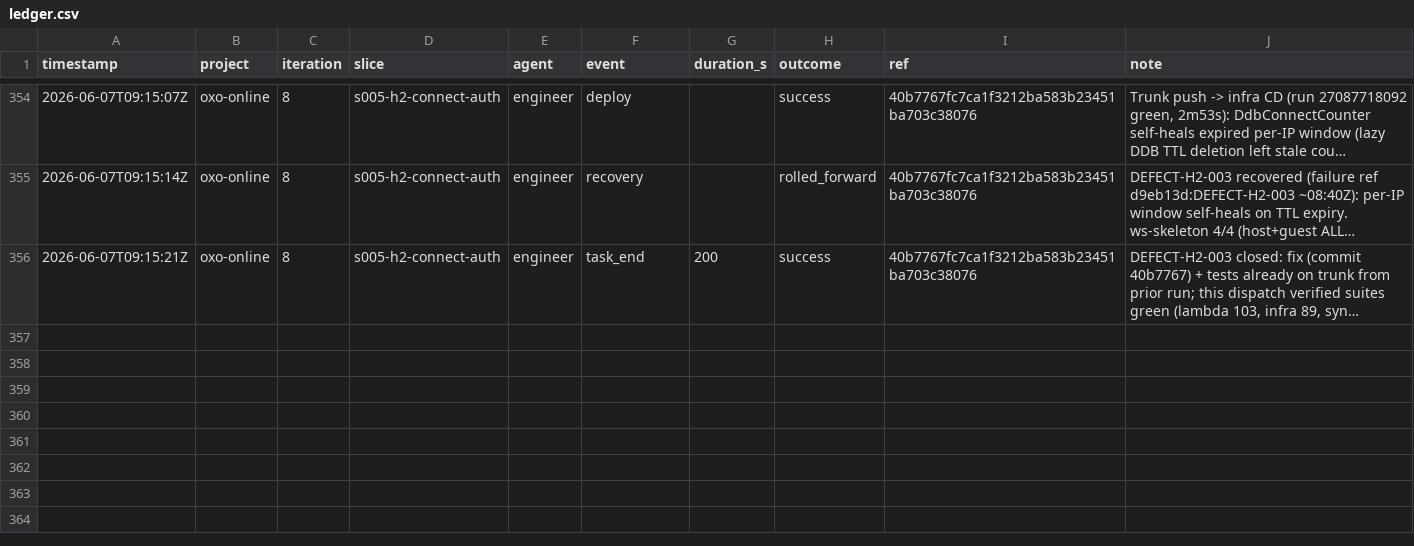
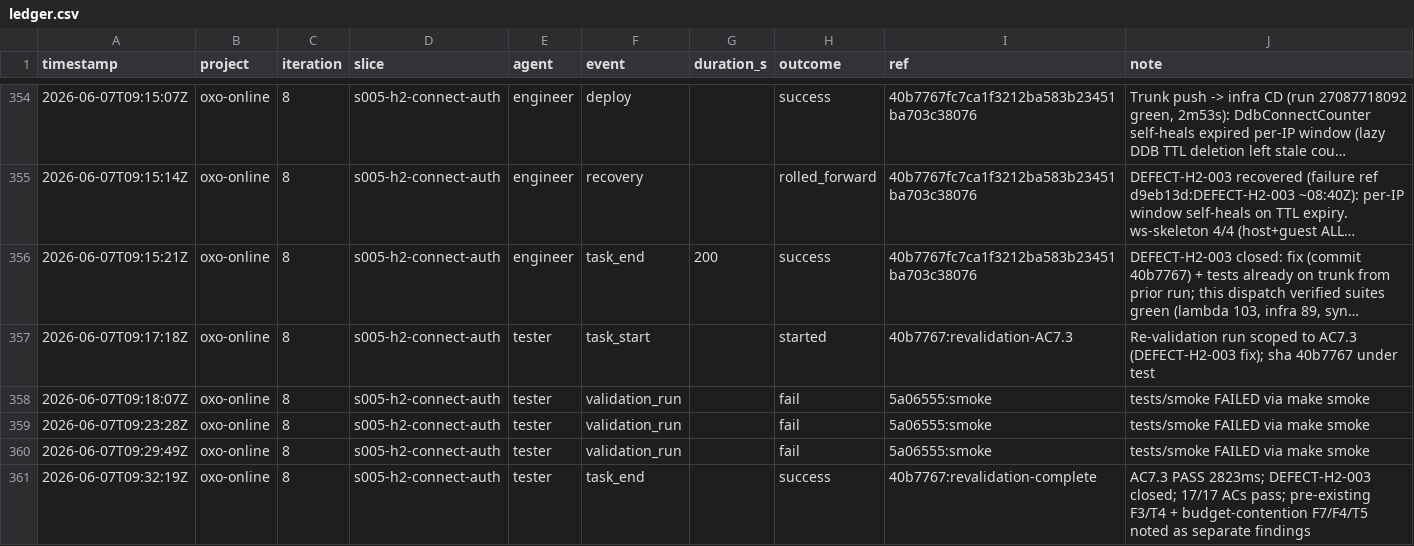
Before and after one commit to john-aerocloud/claude_learning_agents, a CSV file: process/dora/ledger.csv, drawn as a sheet; only a part is shown, gaps mark what is left out; long unchanged cells end in …; the diff names each change by its address in the sheet, - before the commit and + after, or states it on an @@ line.

```diff
--- a/process/dora/ledger.csv
+++ b/process/dora/ledger.csv
+row 357: 2026-06-07T09:17:18Z | oxo-online | 8 | s005-h2-connect-auth | tester | task_start |  | started | 40b7767:revalidation-AC7.3 | Re-validation run scoped to AC7.3 (DEFECT-H2-003 fix); sha 40b7767 under test
+row 358: 2026-06-07T09:18:07Z | oxo-online | 8 | s005-h2-connect-auth | tester | validation_run |  | fail | 5a06555:smoke | tests/smoke FAILED via make smoke
+row 359: 2026-06-07T09:23:28Z | oxo-online | 8 | s005-h2-connect-auth | tester | validation_run |  | fail | 5a06555:smoke | tests/smoke FAILED via make smoke
+row 360: 2026-06-07T09:29:49Z | oxo-online | 8 | s005-h2-connect-auth | tester | validation_run |  | fail | 5a06555:smoke | tests/smoke FAILED via make smoke
+row 361: 2026-06-07T09:32:19Z | oxo-online | 8 | s005-h2-connect-auth | tester | task_end |  | success | 40b7767:revalidation-complete | AC7.3 PASS 2823ms; DEFECT-H2-003 closed; 17/17 ACs pass; pre-existing F3/T4 + budget-contention F7/F4/T5 noted as separate findings
```
Also changed, not shown: 2 other files.
